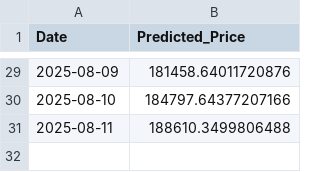
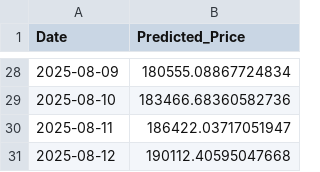
Before and after one commit to Aum107/Bitcoin-Prediction-Dashboard, a CSV file: xgboost_btc_price.csv, drawn as a sheet; only a part is shown, gaps mark what is left out; the diff covers the shown part only.

```diff
--- a/xgboost_btc_price.csv
+++ b/xgboost_btc_price.csv
@@ -29,3 +28,4 @@ Date,Predicted_Price
-2025-08-09,181458.64011720876
-2025-08-10,184797.64377207166
-2025-08-11,188610.3499806488
+2025-08-09,180555.08867724834
+2025-08-10,183466.68360582736
+2025-08-11,186422.03717051947
+2025-08-12,190112.40595047668
```
Also changed, not shown: 1 removed row and 26 edited cells elsewhere in this file, lstm_cnn_btc_price.csv.
